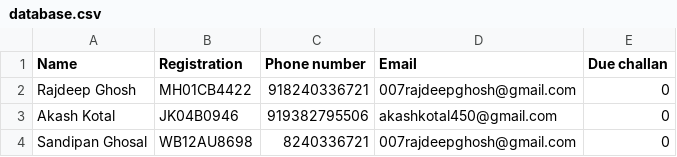
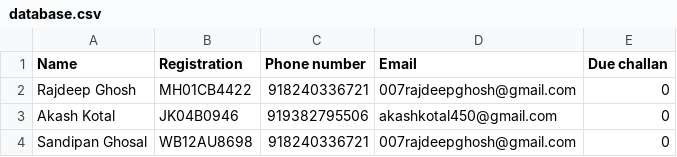
Before and after one commit to rumbleFTW/smart-traffic-monitor, a CSV file: database.csv, drawn as a sheet.

```diff
--- a/database.csv
+++ b/database.csv
@@ -3,2 +3,2 @@ Rajdeep Ghosh,MH01CB4422,918240336721,007rajdeepghosh@gmail.com,0
 Akash Kotal,JK04B0946,919382795506, akashkotal450@gmail.com,0
-Sandipan Ghosal,WB12AU8698,8240336721,007rajdeepghosh@gmail.com,0
+Sandipan Ghosal,WB12AU8698,918240336721,007rajdeepghosh@gmail.com,0
```
Also changed, not shown: 9 other files.
